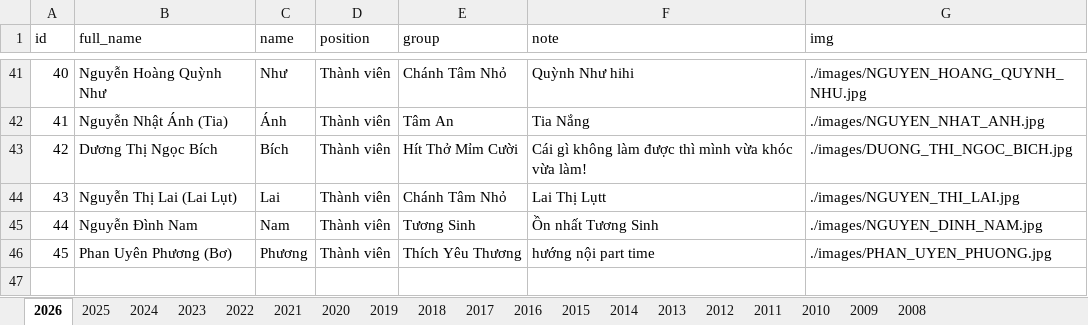
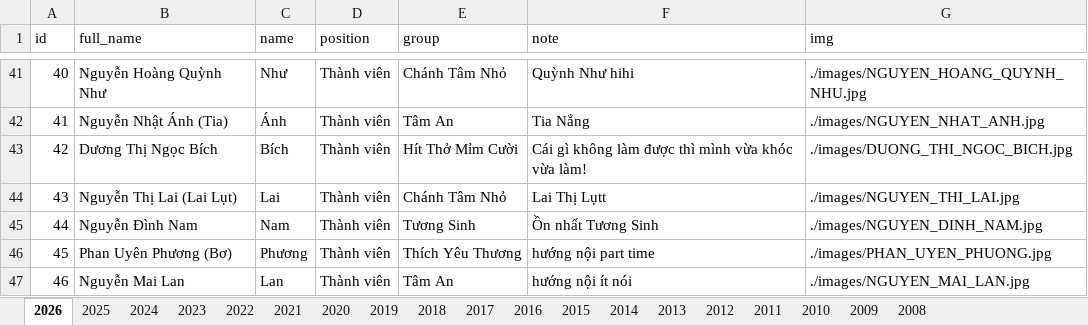
Before and after one commit to bantruyenthongchanhtam/hoc-chung-chanh-tam, an Excel workbook: data/DATA.xlsx, sheet 2026, drawn as a sheet; only a part is shown, gaps mark what is left out; values as stored, in another font and other column widths than the file's, no borders; the diff names each change by its address in the sheet, - before the commit and + after, or states it on an @@ line.

Commit message:
update data

```diff
--- a/data/DATA.xlsx (sheet 2026)
+++ b/data/DATA.xlsx (sheet 2026)
+row 47: 46 | Nguyễn Mai Lan | Lan | Thành viên | Tâm An | hướng nội ít nói | ./images/NGUYEN_MAI_LAN.jpg
```
Also changed, not shown: sheet 2025, 1 other file.
